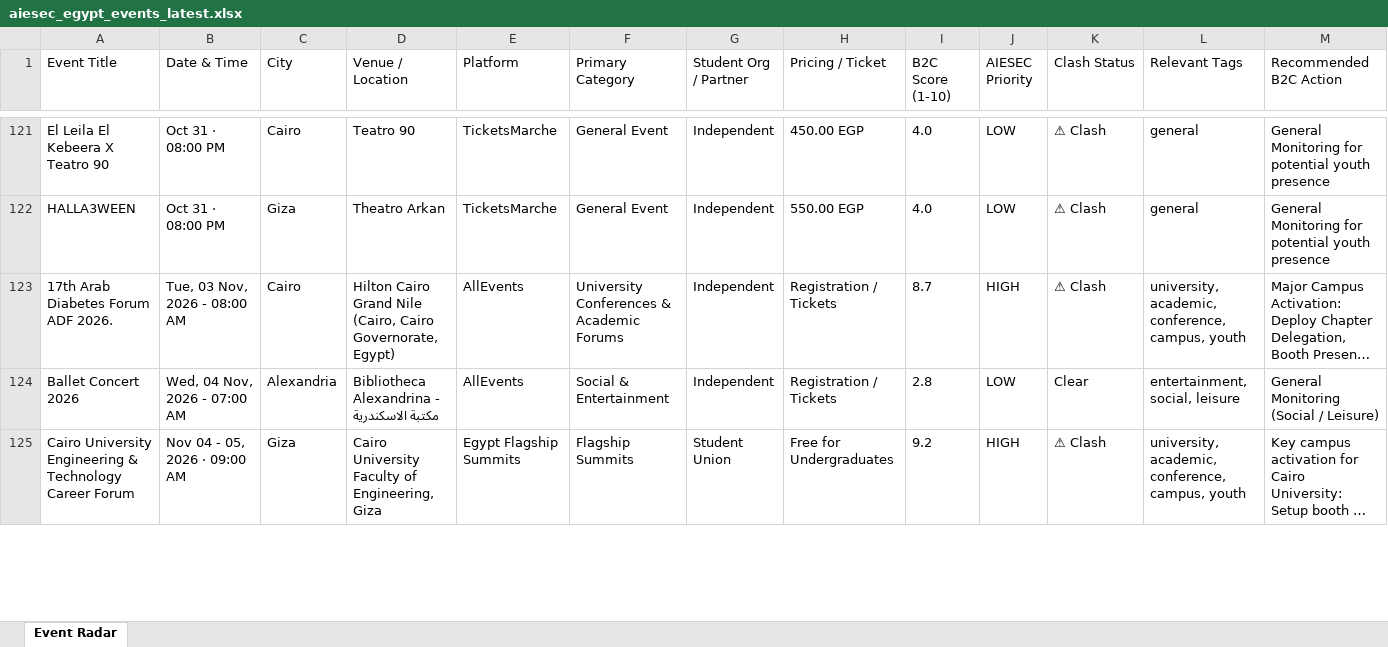
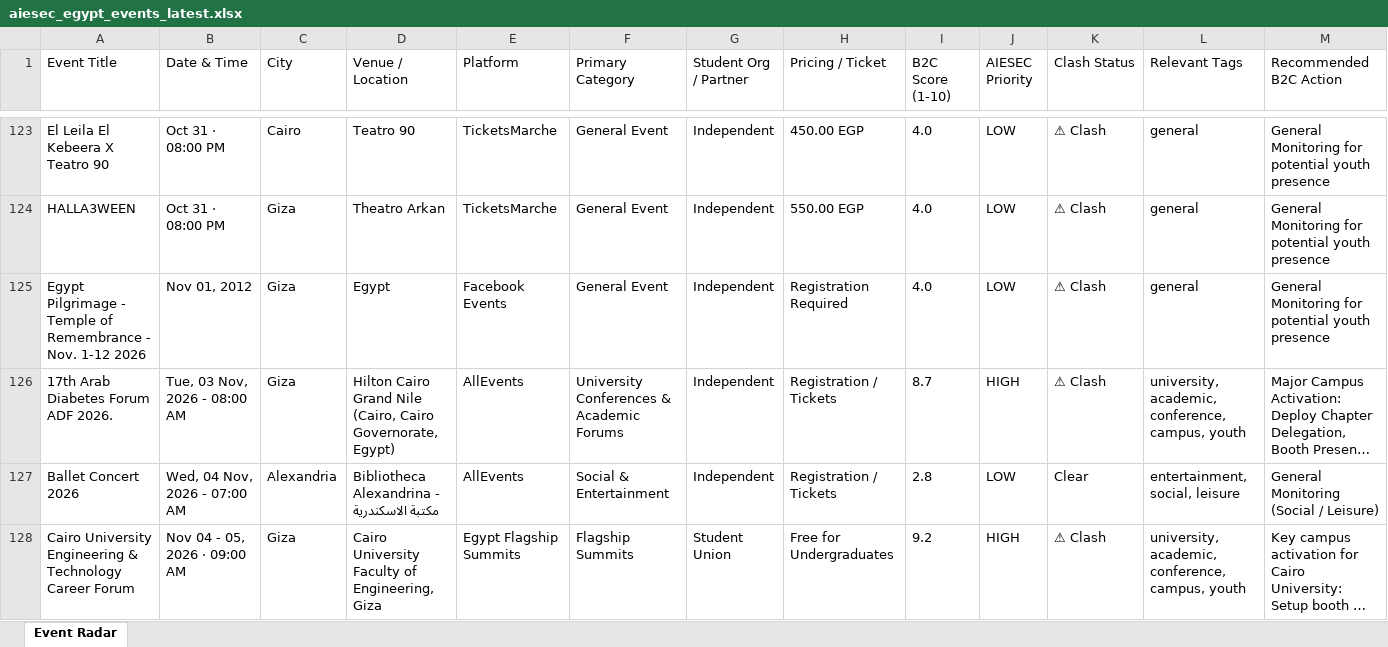
Before and after one commit to abdelrahmanmotazz/aiesec-event-radar, an Excel workbook: data/aiesec_egypt_events_latest.xlsx, sheet Event Radar, drawn as a sheet; only a part is shown, gaps mark what is left out; long unchanged cells end in …; values as stored, in another font and other column widths than the file's, no borders; addresses are those after the commit; rows hold the shown columns only; the diff covers the shown part only; the diff names each change by its address in the sheet, - before the commit and + after, or states it on an @@ line.

```diff
--- a/data/aiesec_egypt_events_latest.xlsx (sheet Event Radar)
+++ b/data/aiesec_egypt_events_latest.xlsx (sheet Event Radar)
+row 125: Egypt Pilgrimage - Temple of Remembrance - Nov. 1-12 2026 | Nov 01, 2012 | Giza | Egypt | Facebook Events | General Event | Independent | Registration Required | 4.0 | LOW | ⚠ Clash | general | General Monitoring for potential youth presence
-C126 (City): Cairo
+C126 (City): Giza
```
Also changed, not shown: 5 added rows, 3 removed rows, 9 moved rows and 61 edited cells elsewhere in this sheet, data/egypt_b2c_events_latest.xlsx, docs/data/aiesec_egypt_events_latest.xlsx, 10 other files.
